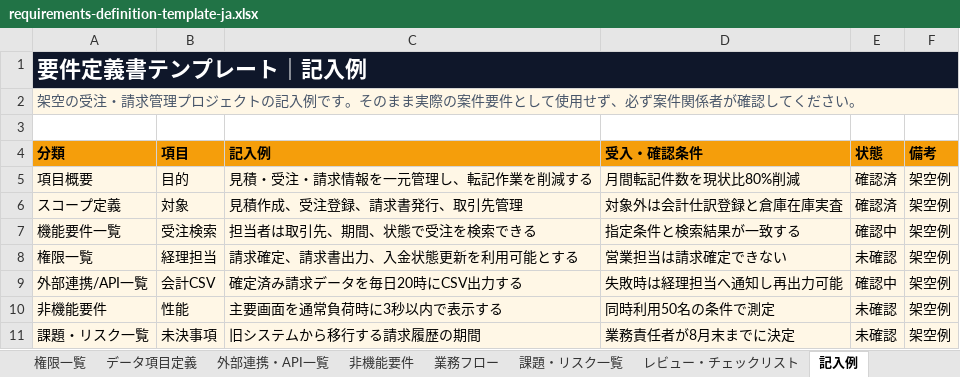
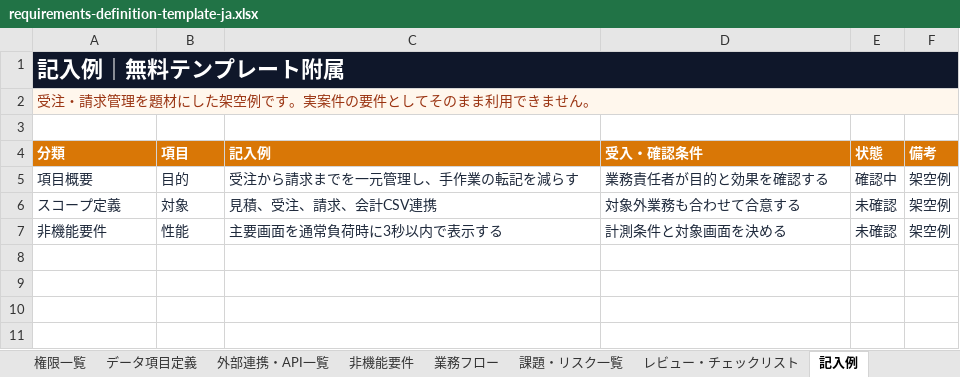
Before and after one commit to LeoEzraShayne/docs-web, an Excel workbook: public/requirements-definition-template-ja.xlsx, sheet 記入例, drawn as a sheet; values as stored, in another font and other column widths than the file's, no borders; removed rows and columns are numbered as before the commit, all else as after; the diff names each change by its address in the sheet, - before the commit and + after, or states it on an @@ line.

```diff
--- a/public/requirements-definition-template-ja.xlsx (sheet 記入例)
+++ b/public/requirements-definition-template-ja.xlsx (sheet 記入例)
-A1 (分類): 要件定義書テンプレート｜記入例
+A1 (分類): 記入例｜無料テンプレート附属
-A2 (分類): 架空の受注・請求管理プロジェクトの記入例です。そのまま実際の案件要件として使用せず、必ず案件関係者が確認してください。
+A2 (分類): 受注・請求管理を題材にした架空例です。実案件の要件としてそのまま利用できません。
-A2 text colour: #475569
+A2 text colour: #9A3412
@@ A4:F4 fill: #F59E0B → #D97706, text colour: black → #FFFFFF @@
@@ A5:F6 fill: #FFF7E6 → none, text colour: black → #1E293B @@
-C5 (記入例): 見積・受注・請求情報を一元管理し、転記作業を削減する
+C5 (記入例): 受注から請求までを一元管理し、手作業の転記を減らす
-D5 (受入・確認条件): 月間転記件数を現状比80%削減
+D5 (受入・確認条件): 業務責任者が目的と効果を確認する
-E5 (状態): 確認済
+E5 (状態): 確認中
-C6 (記入例): 見積作成、受注登録、請求書発行、取引先管理
+C6 (記入例): 見積、受注、請求、会計CSV連携
-D6 (受入・確認条件): 対象外は会計仕訳登録と倉庫在庫実査
+D6 (受入・確認条件): 対象外業務も合わせて合意する
-E6 (状態): 確認済
+E6 (状態): 未確認
-row 7: 機能要件一覧 | 受注検索 | 担当者は取引先、期間、状態で受注を検索できる | 指定条件と検索結果が一致する | 確認中 | 架空例
-row 8: 権限一覧 | 経理担当 | 請求確定、請求書出力、入金状態更新を利用可能とする | 営業担当は請求確定できない | 未確認 | 架空例
-row 9: 外部連携/API一覧 | 会計CSV | 確定済み請求データを毎日20時にCSV出力する | 失敗時は経理担当へ通知し再出力可能 | 確認中 | 架空例
@@ A7:F7 fill: #FFF7E6 → none, text colour: black → #1E293B @@
-D7 (受入・確認条件): 同時利用50名の条件で測定
+D7 (受入・確認条件): 計測条件と対象画面を決める
-row 11: 課題・リスク一覧 | 未決事項 | 旧システムから移行する請求履歴の期間 | 業務責任者が8月末までに決定 | 未確認 | 架空例
```
Also changed, not shown: sheet レビュー・チェックリスト, sheet 外部連携・API一覧, sheet 画面一覧, sheet 機能要件一覧, sheet データ項目定義, sheet スコープ定義, 7 more sheets, 24 other files.
